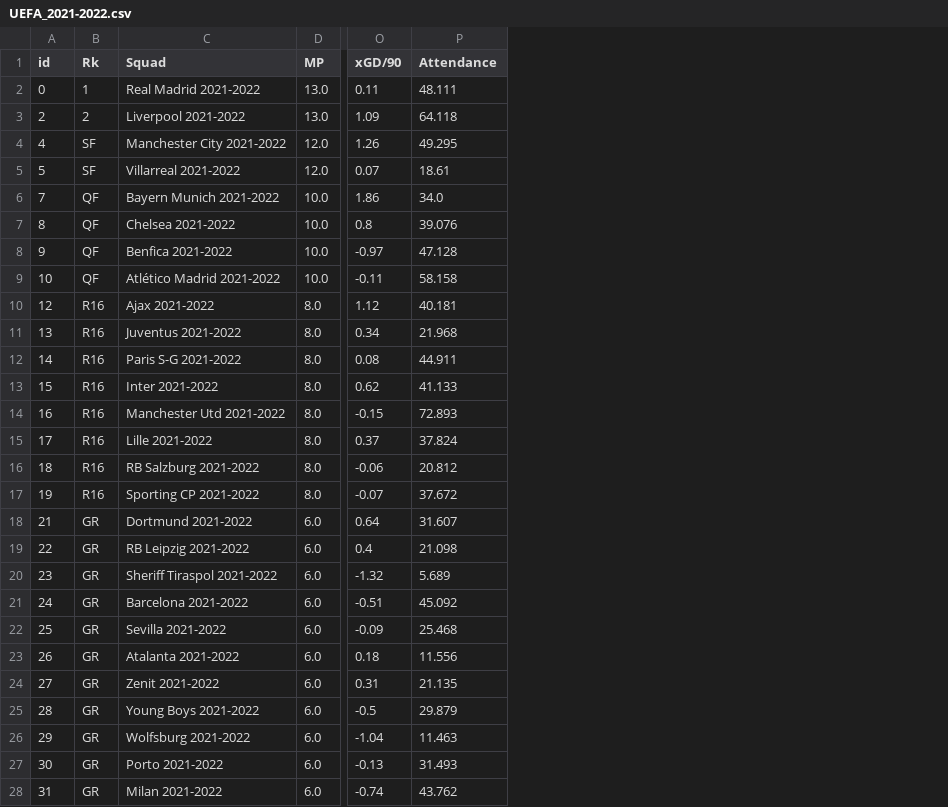
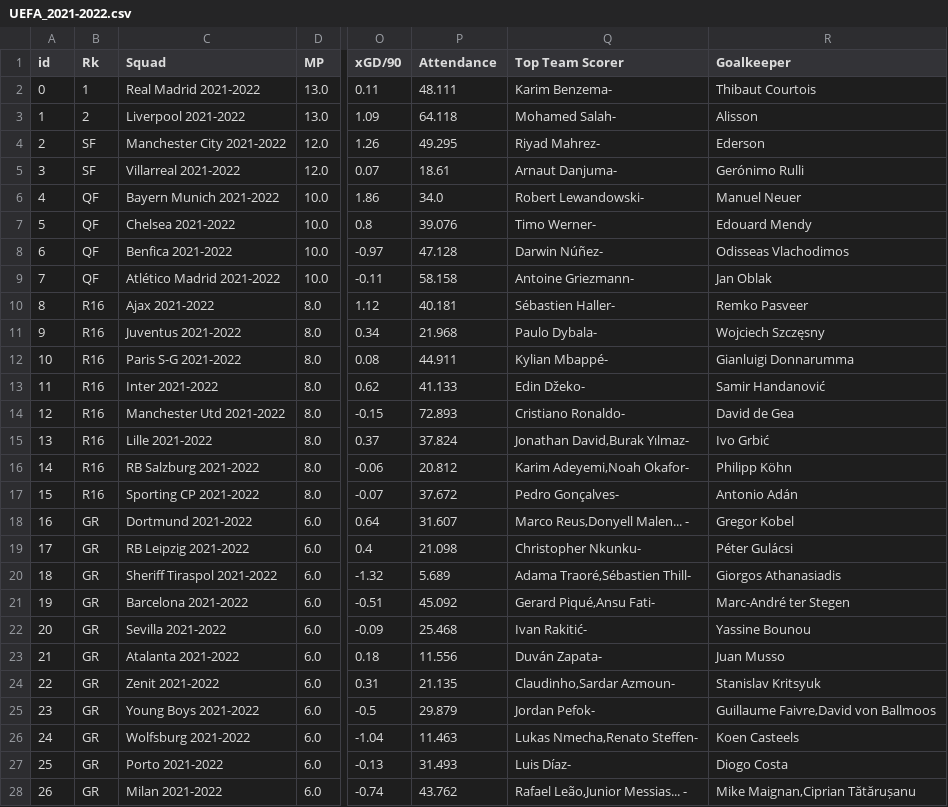
Before and after one commit to rnoguer22/Cluster_Champion, a CSV file: Web_Scrapping/scrapped_csv/UEFA_2021-2022.csv, drawn as a sheet; only a part is shown, gaps mark what is left out; the diff covers the shown part only; the diff names each change by its address in the sheet, - before the commit and + after, or states it on an @@ line.

```diff
--- a/Web_Scrapping/scrapped_csv/UEFA_2021-2022.csv
+++ b/Web_Scrapping/scrapped_csv/UEFA_2021-2022.csv
+column Q (Top Team Scorer), rows 2-28: Karim Benzema- | Mohamed Salah- | Riyad Mahrez- | Arnaut Danjuma- | Robert Lewandowski- | Timo Werner- | Darwin Núñez- | Antoine Griezmann- | Sébastien Haller- | Paulo Dybala- | Kylian Mbappé- | Edin Džeko- | Cristiano Ronaldo- | Jonathan David,Burak Yılmaz- | Karim Adeyemi,Noah Okafor- | Pedro Gonçalves- | Marco Reus,Donyell Malen... - | Christopher Nkunku- | Adama Traoré,Sébastien Thill- | Gerard Piqué,Ansu Fati- | Ivan Rakitić- | Duván Zapata- | Claudinho,Sardar Azmoun- | Jordan Pefok- | Lukas Nmecha,Renato Steffen- | Luis Díaz- | Rafael Leão,Junior Messias... -
+column R (Goalkeeper), rows 2-28: Thibaut Courtois | Alisson | Ederson | Gerónimo Rulli | Manuel Neuer | Edouard Mendy | Odisseas Vlachodimos | Jan Oblak | Remko Pasveer | Wojciech Szczęsny | Gianluigi Donnarumma | Samir Handanović | David de Gea | Ivo Grbić | Philipp Köhn | Antonio Adán | Gregor Kobel | Péter Gulácsi | Giorgos Athanasiadis | Marc-André ter Stegen | Yassine Bounou | Juan Musso | Stanislav Kritsyuk | Guillaume Faivre,David von Ballmoos | Koen Casteels | Diogo Costa | Mike Maignan,Ciprian Tătărușanu
-A3 (id): 2
+A3 (id): 1
-A4 (id): 4
+A4 (id): 2
-A5 (id): 5
+A5 (id): 3
-A6 (id): 7
+A6 (id): 4
-A7 (id): 8
+A7 (id): 5
-A8 (id): 9
+A8 (id): 6
-A9 (id): 10
+A9 (id): 7
-A10 (id): 12
+A10 (id): 8
-A11 (id): 13
+A11 (id): 9
-A12 (id): 14
+A12 (id): 10
-A13 (id): 15
+A13 (id): 11
-A14 (id): 16
+A14 (id): 12
-A15 (id): 17
+A15 (id): 13
-A16 (id): 18
+A16 (id): 14
-A17 (id): 19
+A17 (id): 15
-A18 (id): 21
+A18 (id): 16
-A19 (id): 22
+A19 (id): 17
-A20 (id): 23
+A20 (id): 18
-A21 (id): 24
+A21 (id): 19
-A22 (id): 25
+A22 (id): 20
-A23 (id): 26
+A23 (id): 21
-A24 (id): 27
+A24 (id): 22
-A25 (id): 28
+A25 (id): 23
-A26 (id): 29
+A26 (id): 24
-A27 (id): 30
+A27 (id): 25
-A28 (id): 31
+A28 (id): 26
```
Also changed, not shown: 5 edited cells elsewhere in this file, Web_Scrapping/scrapped_csv/UEFA_2010-2011.csv, Web_Scrapping/scrapped_csv/UEFA_2011-2012.csv, 14 other files.
